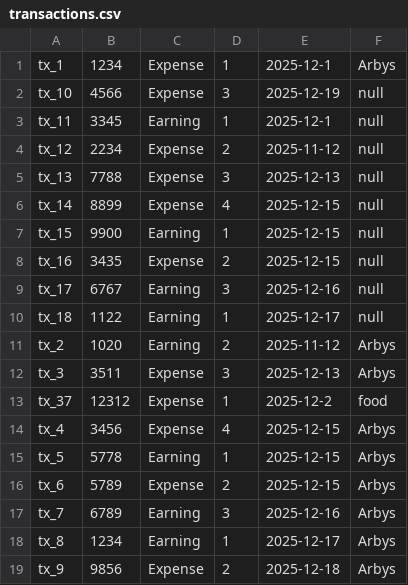
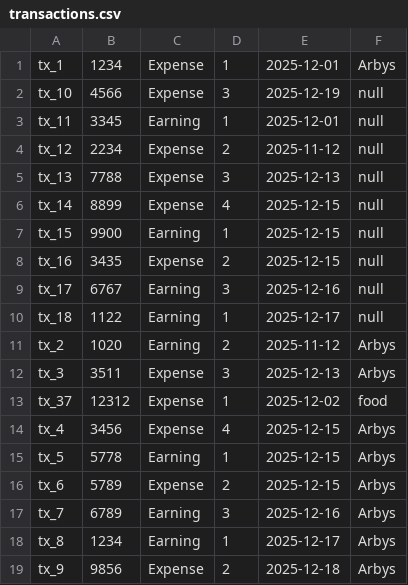
Before and after one commit to Sail-Nautica/Expense-Tracker, a CSV file: data/transactions.csv, drawn as a sheet.

```diff
--- a/data/transactions.csv
+++ b/data/transactions.csv
@@ -1,4 +1,4 @@
-tx_1,1234,Expense,1,2025-12-1,Arbys
+tx_1,1234,Expense,1,2025-12-01,Arbys
 tx_10,4566,Expense,3,2025-12-19,null
-tx_11,3345,Earning,1,2025-12-1,null
+tx_11,3345,Earning,1,2025-12-01,null
 tx_12,2234,Expense,2,2025-11-12,null
@@ -12,3 +12,3 @@ tx_2,1020,Earning,2,2025-11-12,Arbys
 tx_3,3511,Expense,3,2025-12-13,Arbys
-tx_37,12312,Expense,1,2025-12-2,food
+tx_37,12312,Expense,1,2025-12-02,food
 tx_4,3456,Expense,4,2025-12-15,Arbys
```
Also changed, not shown: 5 other files.
